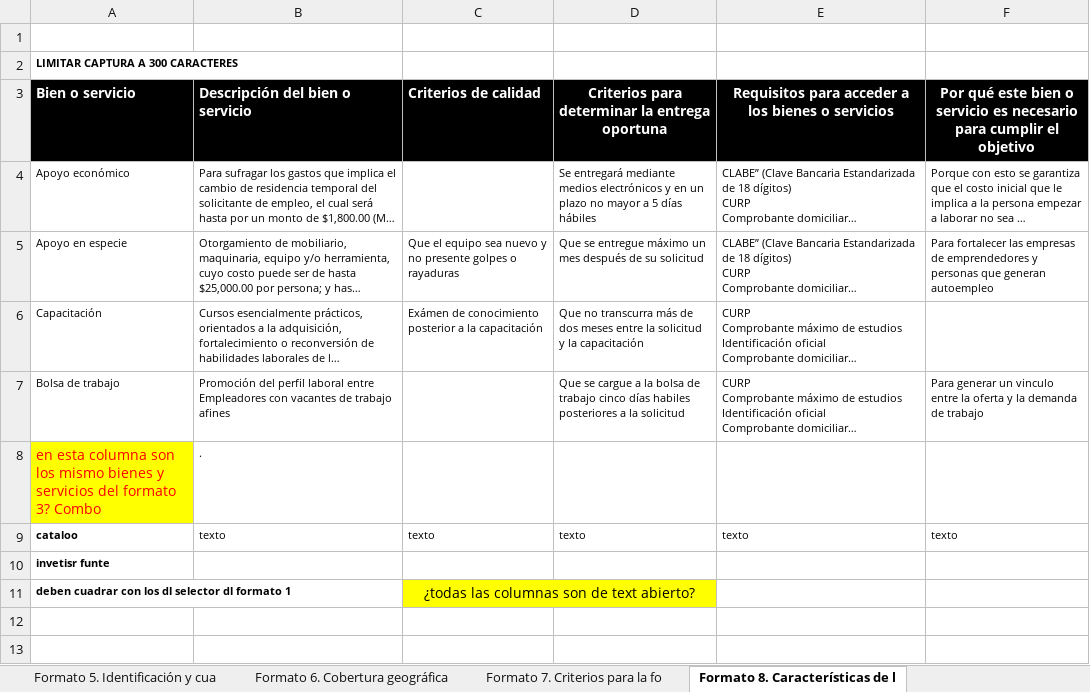
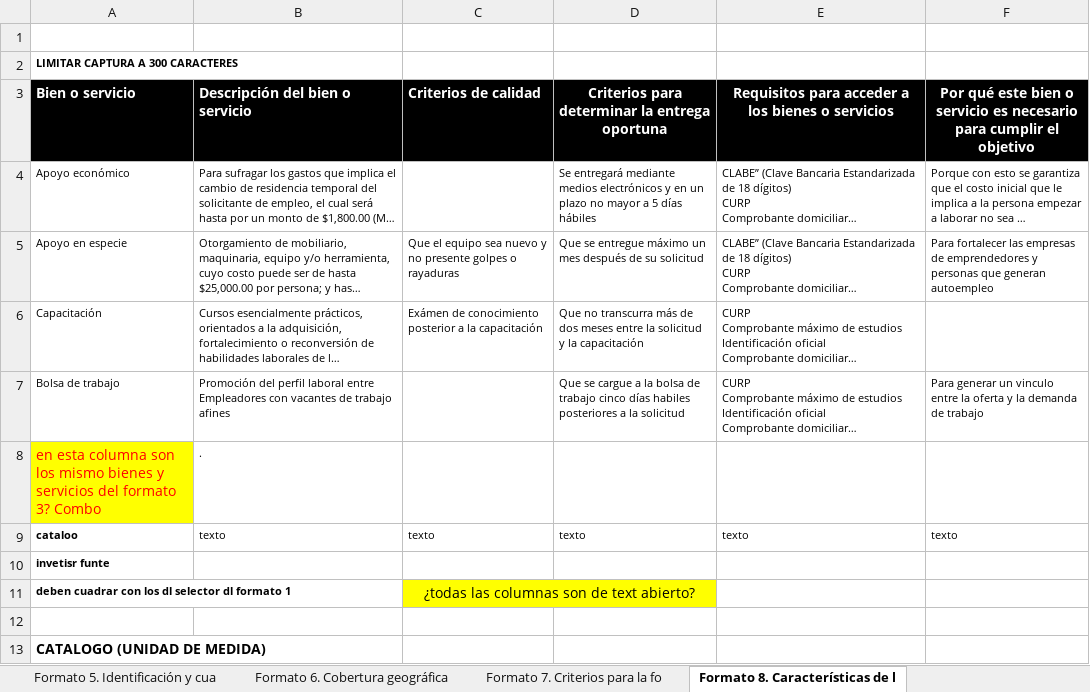
Before and after one commit to AlbertoCime14/progrmas_presupuestales, an Excel workbook: Anotaciones.xlsx, sheet Formato 8. Características de l, drawn as a sheet; long unchanged cells end in …; values as stored, in another font and other column widths than the file's, no borders; charts and pictures not drawn; the diff names each change by its address in the sheet, - before the commit and + after, or states it on an @@ line.

```diff
--- a/Anotaciones.xlsx (sheet Formato 8. Características de l)
+++ b/Anotaciones.xlsx (sheet Formato 8. Características de l)
+row 12: (empty)
+row 13: CATALOGO (UNIDAD DE MEDIDA)
```
Also changed, not shown: sheet Formato 9. Coherencia interinst, sheet Formato 5. Identificación y cua, sheet Formato 14. Informes de desempe, sheet Formato 7. Criterios para la fo, sheet Formato 2. Alineación con la pl, sheet Formato 1. Documentación de pol, formulas that keep their value, charts or pictures.
